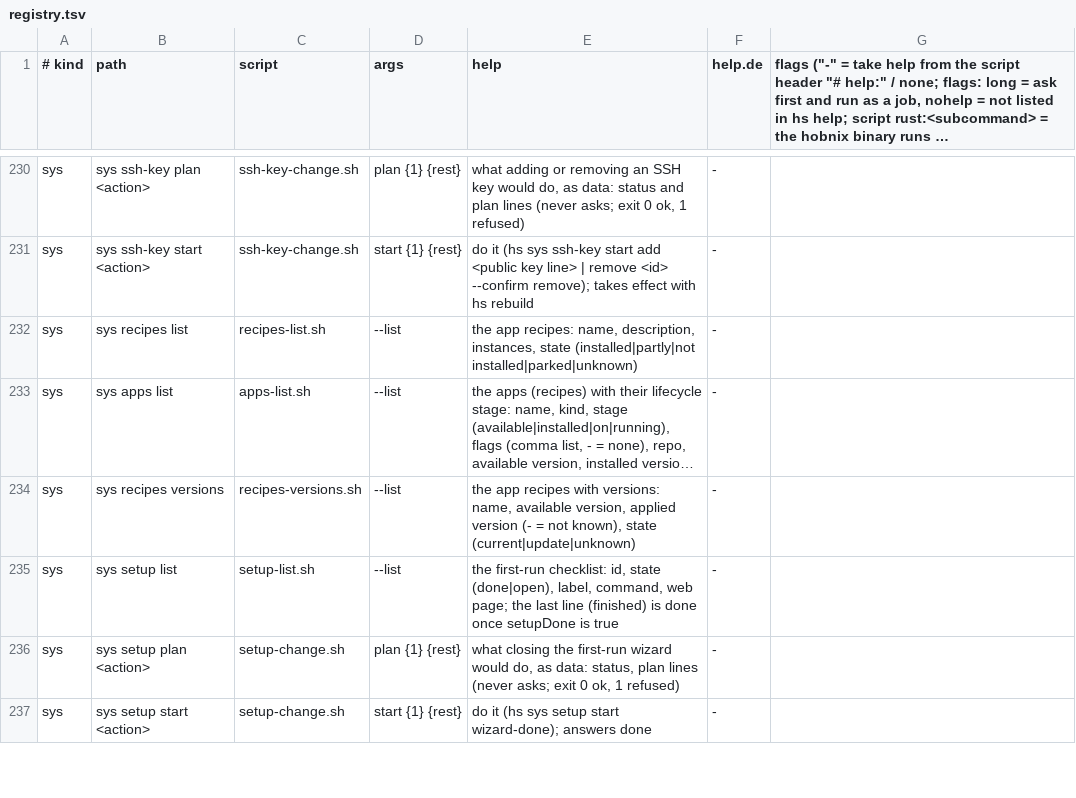
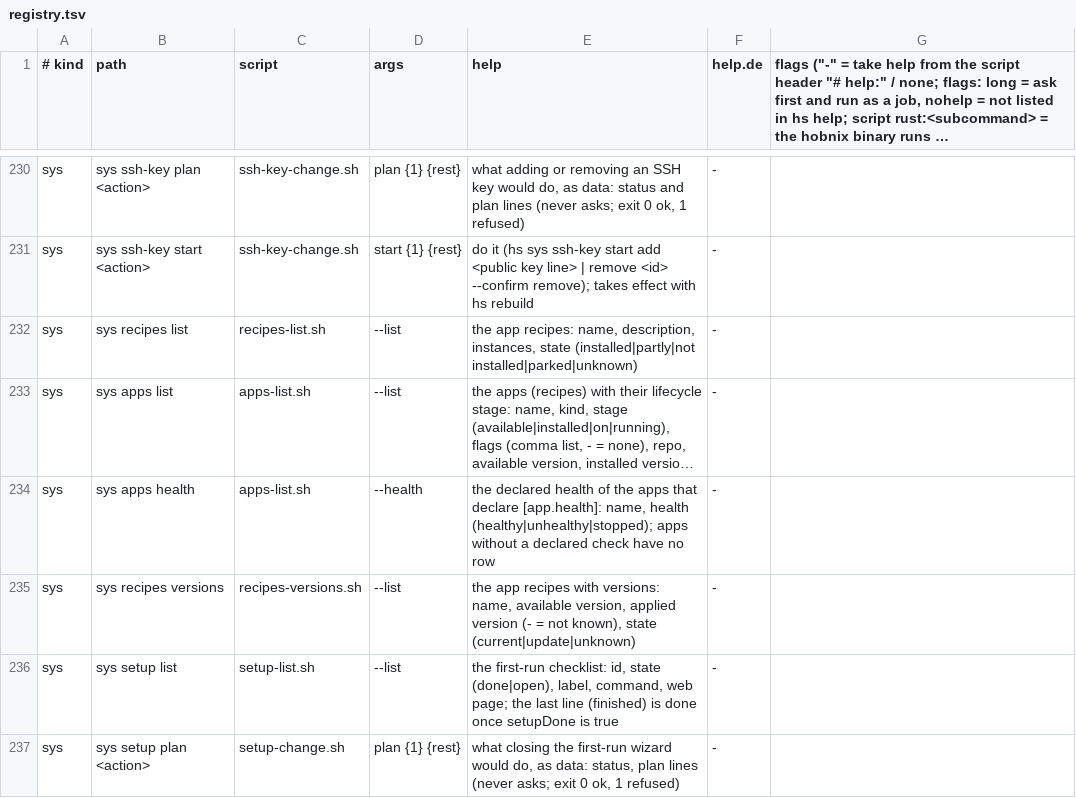
Before and after one commit to hobnix/core, a TSV file: scripts/lib/registry.tsv, drawn as a sheet; only a part is shown, gaps mark what is left out; the shorter side is filled out with more unchanged rows; long unchanged cells end in …; the diff names each change by its address in the sheet, - before the commit and + after, or states it on an @@ line.

Commit message:
feat(apps): run the declared health check, show healthy / not healthy / stopped (step 10)

```diff
--- a/scripts/lib/registry.tsv
+++ b/scripts/lib/registry.tsv
+row 234: sys | sys apps health | apps-list.sh | --health | the declared health of the apps that declare [app.health]: name, health (healthy|unhealthy|stopped); apps without a declared check have no row | -
```
Also changed, not shown: scripts/lib/live-topics.tsv, 16 other files.
